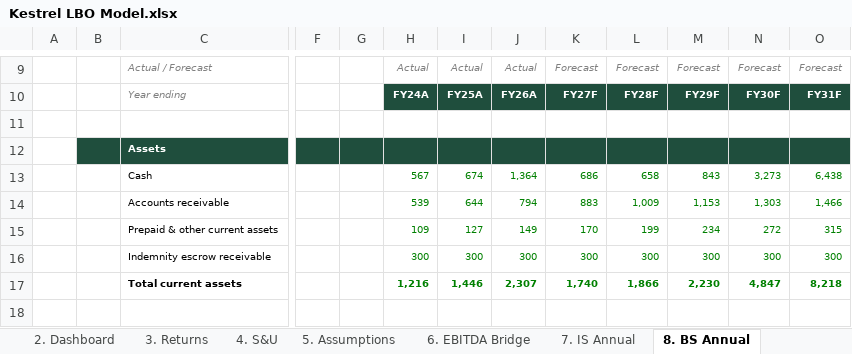
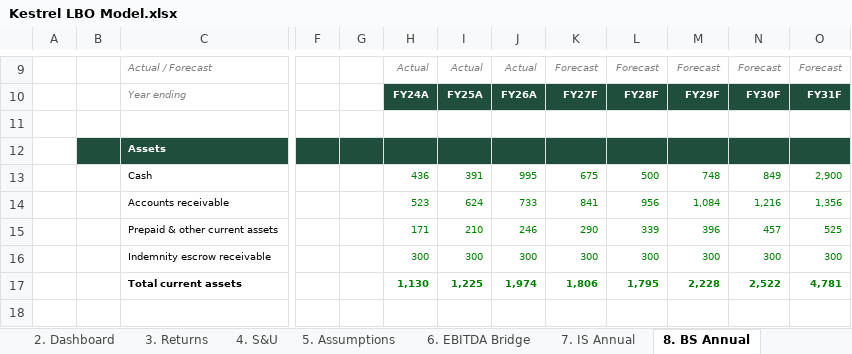
Before and after one commit to yuanmichael/spreadsheet-rl-tasks, an Excel workbook: templates/kestrel/Kestrel LBO Model.xlsx, sheet 8. BS Annual, drawn as a sheet; only a part is shown, gaps mark what is left out; values as stored, in another font and other column widths than the file's, no borders; the diff covers the shown part only; the diff names each change by its address in the sheet, - before the commit and + after, or states it on an @@ line.

```diff
--- a/templates/kestrel/Kestrel LBO Model.xlsx (sheet 8. BS Annual)
+++ b/templates/kestrel/Kestrel LBO Model.xlsx (sheet 8. BS Annual)
-H13: 567
+H13: 436
-I13: 674
+I13: 391
-J13: 1,364
+J13: 995
-K13: 686
+K13: 675
-L13: 658
+L13: 500
-M13: 843
+M13: 748
-N13: 3,273
+N13: 849
-O13: 6,438
+O13: 2,900
-H14: 539
+H14: 523
-I14: 644
+I14: 624
-J14: 794
+J14: 733
-K14: 883
+K14: 841
-L14: 1,009
+L14: 956
-M14: 1,153
+M14: 1,084
-N14: 1,303
+N14: 1,216
-O14: 1,466
+O14: 1,356
-H15: 109
+H15: 171
-I15: 127
+I15: 210
-J15: 149
+J15: 246
-K15: 170
+K15: 290
-L15: 199
+L15: 339
-M15: 234
+M15: 396
-N15: 272
+N15: 457
-O15: 315
+O15: 525
-H17: 1,216
+H17: 1,130
-I17: 1,446
+I17: 1,225
-J17: 2,307
+J17: 1,974
-K17: 1,740
+K17: 1,806
-L17: 1,866
+L17: 1,795
-M17: 2,230
+M17: 2,228
-N17: 4,847
+N17: 2,522
-O17: 8,218
+O17: 4,781
```
Also changed, not shown: 131 edited cells elsewhere in this sheet, sheet 10. IS Monthly, sheet 14. Headcount, sheet 13. Revenue, sheet 17. Debt, sheet 11. BS Monthly, sheet 12. CF Monthly, 11 more sheets, other sheet tabs, formulas that keep their value, hidden cells, 3 other files.
